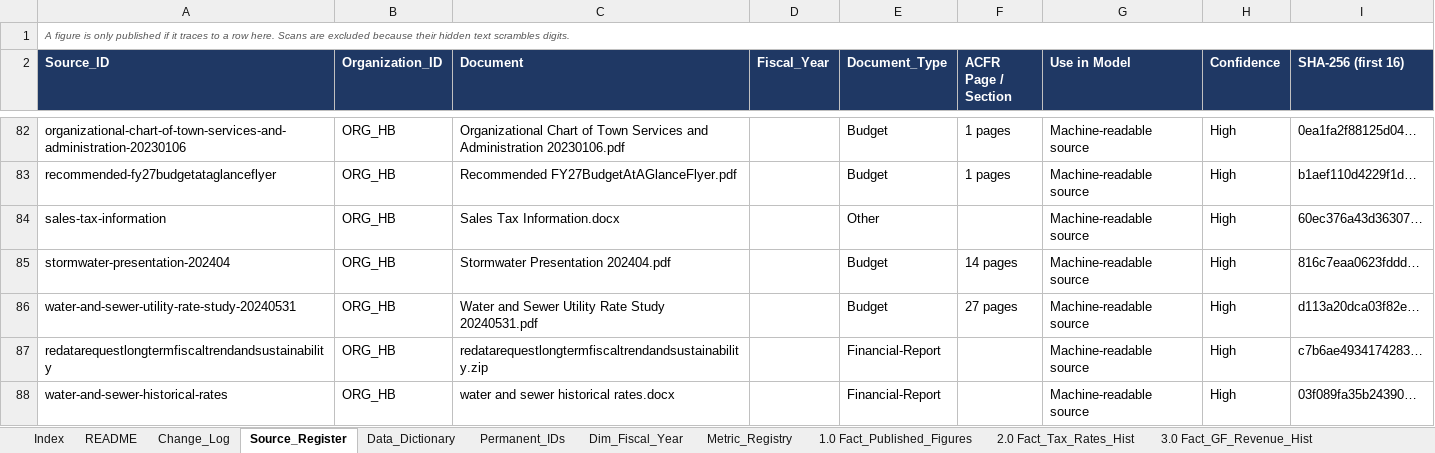
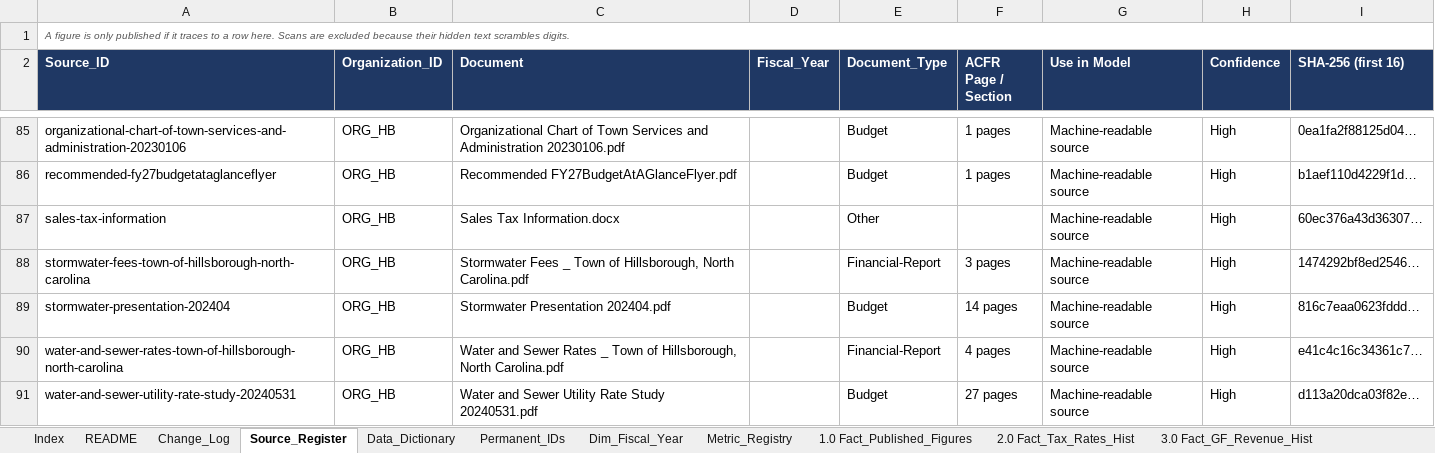
Before and after one commit to oc-accountability/MFAS, an Excel workbook: data/exports/MFAS_Data_Warehouse.xlsx, sheet Source_Register, drawn as a sheet; only a part is shown, gaps mark what is left out; the shorter side is filled out with more unchanged rows; values as stored, in another font and other column widths than the file's, no borders; the diff covers the shown part only; the diff names each change by its address in the sheet, - before the commit and + after, or states it on an @@ line.

```diff
--- a/data/exports/MFAS_Data_Warehouse.xlsx (sheet Source_Register)
+++ b/data/exports/MFAS_Data_Warehouse.xlsx (sheet Source_Register)
+row 88: stormwater-fees-town-of-hillsborough-north-carolina | ORG_HB | Stormwater Fees _ Town of Hillsborough, North Carolina.pdf |  | Financial-Report | 3 pages | Machine-readable source | High | 1474292bf8ed2546…
+row 90: water-and-sewer-rates-town-of-hillsborough-north-carolina | ORG_HB | Water and Sewer Rates _ Town of Hillsborough, North Carolina.pdf |  | Financial-Report | 4 pages | Machine-readable source | High | e41c4c16c34361c7…
```
Also changed, not shown: 7 added rows elsewhere in this sheet, sheet Open_Questions, sheet Data_Quality_Gaps, sheet Index, data/exports/MFAS_Workbook_Tab_Map.xlsx, 14 other files.
